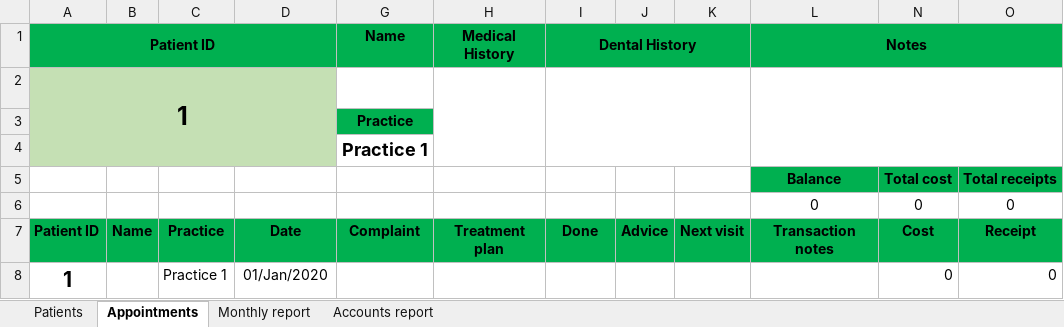
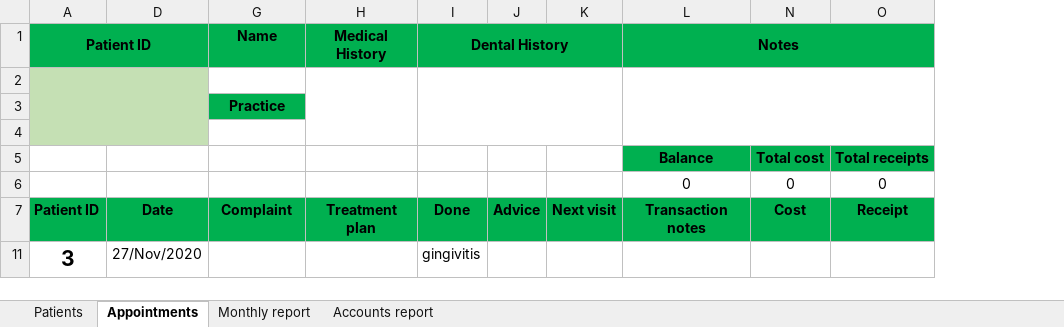
Before and after one commit to thanosa/dental-crm, an Excel workbook: solution/dental_hcrm.xlsm, sheet Appointments, drawn as a sheet; values as stored, in another font and other column widths than the file's, no borders; charts and pictures and conditional formats not drawn; removed rows and columns are numbered as before the commit, all else as after; the diff names each change by its address in the sheet, - before the commit and + after, or states it on an @@ line.

Commit message:
fix message that appears when adding a new appointment by removing the name as it doesn't support non-latin characters

```diff
--- a/solution/dental_hcrm.xlsm (sheet Appointments)
+++ b/solution/dental_hcrm.xlsm (sheet Appointments)
@@ column B hidden, row 7: Name @@
@@ column C hidden, row 7: Practice @@
-A2 (Patient ID): 1
+A2 (Patient ID): (empty)
-G4 (Name): Practice 1
+G4 (Name): (empty)
-row 8: 1 |  | Practice 1 | 01/Jan/2020 |  |  |  |  |  |  | 0 | 0
+row 11: 3 | 27/Nov/2020 |  |  | gingivitis
```
Also changed, not shown: sheet Patients, sheet Accounts report, hidden cells, charts or pictures, 1 other file.
